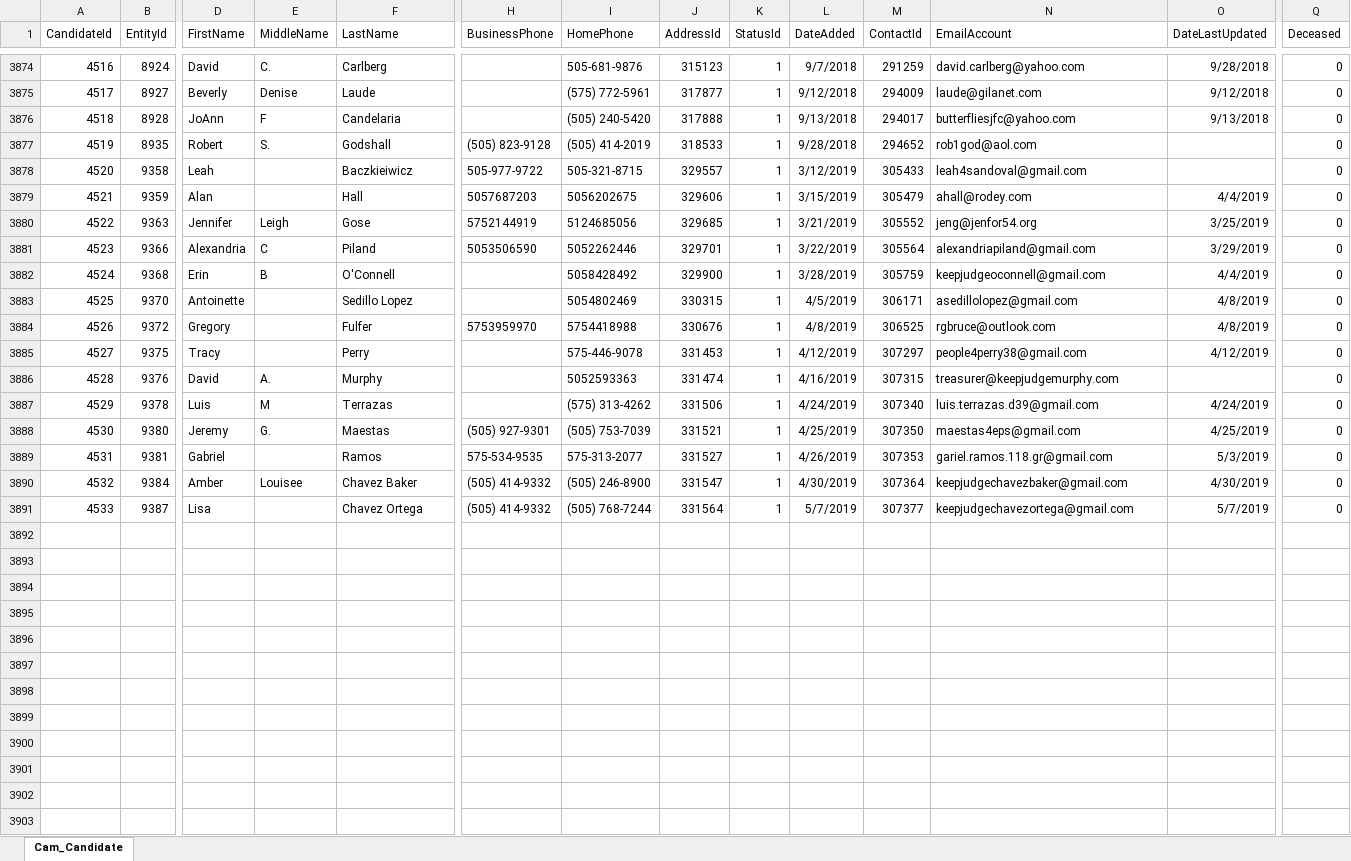
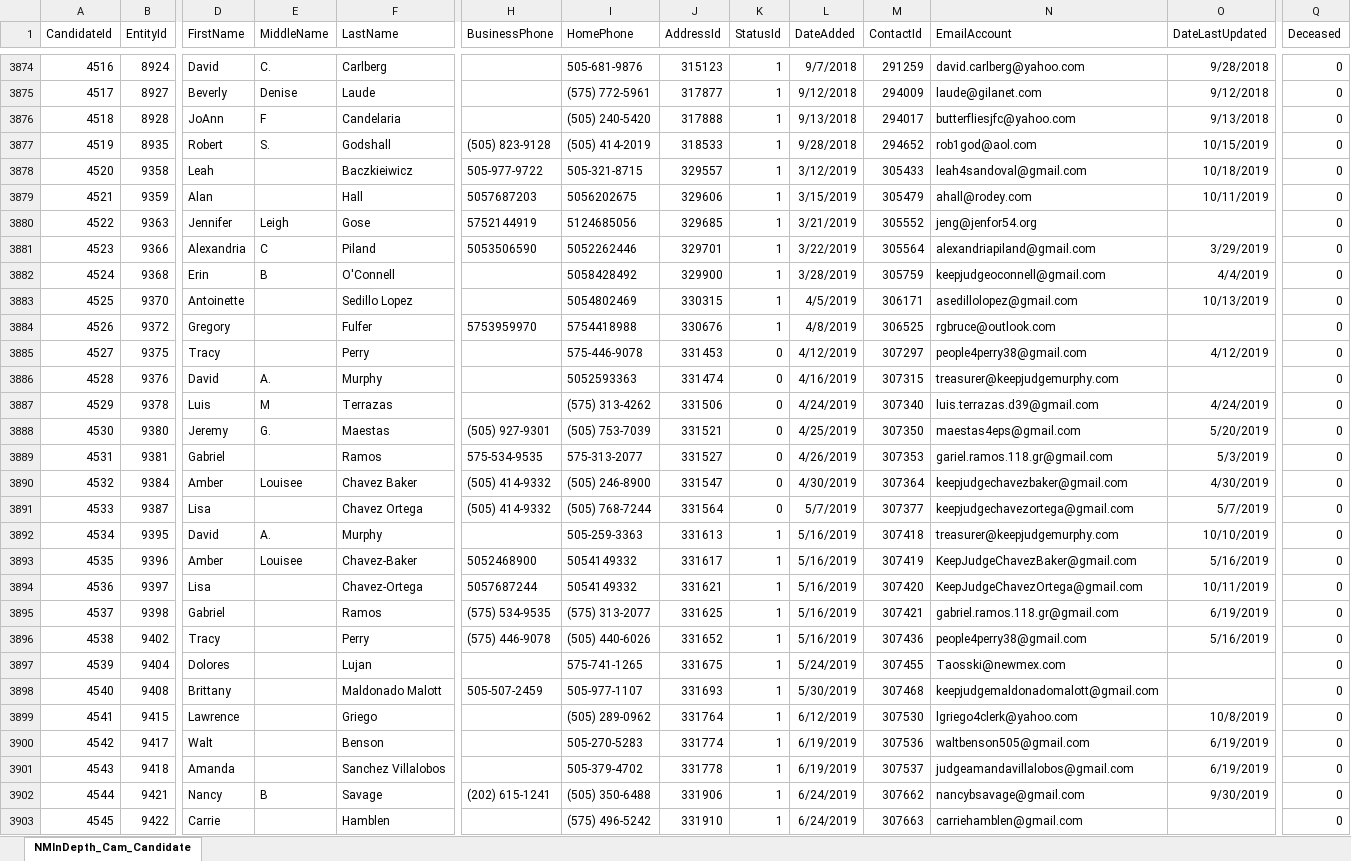
Before and after one commit to datamade/openness-project-nmid, an Excel workbook: data/Cam_Candidate.xlsx, sheet NMInDepth_Cam_Candidate, drawn as a sheet; only a part is shown, gaps mark what is left out; values as stored, in another font and other column widths than the file's, no borders; rows hold the shown columns only; the diff covers the shown part only; the diff names each change by its address in the sheet, - before the commit and + after, or states it on an @@ line.

```diff
--- a/data/Cam_Candidate.xlsx (sheet NMInDepth_Cam_Candidate)
+++ b/data/Cam_Candidate.xlsx (sheet NMInDepth_Cam_Candidate)
-sheet tab: Cam_Candidate
+sheet tab: NMInDepth_Cam_Candidate
-O3877 (DateLastUpdated): (empty)
+O3877 (DateLastUpdated): 10/15/2019
-O3878 (DateLastUpdated): (empty)
+O3878 (DateLastUpdated): 10/18/2019
-O3879 (DateLastUpdated): 4/4/2019
+O3879 (DateLastUpdated): 10/11/2019
-O3880 (DateLastUpdated): 3/25/2019
+O3880 (DateLastUpdated): (empty)
-O3883 (DateLastUpdated): 4/8/2019
+O3883 (DateLastUpdated): 10/13/2019
-O3884 (DateLastUpdated): 4/8/2019
+O3884 (DateLastUpdated): (empty)
-K3885:K3891 (StatusId): 1
+K3885:K3891 (StatusId): 0
-O3888 (DateLastUpdated): 4/25/2019
+O3888 (DateLastUpdated): 5/20/2019
+row 3892: 4534 | 9395 | David | A. | Murphy |  | 505-259-3363 | 331613 | 1 | 5/16/2019 | 307418 | treasurer@keepjudgemurphy.com | 10/10/2019 | 0
+row 3893: 4535 | 9396 | Amber | Louisee | Chavez-Baker | 5052468900 | 5054149332 | 331617 | 1 | 5/16/2019 | 307419 | KeepJudgeChavezBaker@gmail.com | 5/16/2019 | 0
+row 3894: 4536 | 9397 | Lisa |  | Chavez-Ortega | 5057687244 | 5054149332 | 331621 | 1 | 5/16/2019 | 307420 | KeepJudgeChavezOrtega@gmail.com | 10/11/2019 | 0
+row 3895: 4537 | 9398 | Gabriel |  | Ramos | (575) 534-9535 | (575) 313-2077 | 331625 | 1 | 5/16/2019 | 307421 | gabriel.ramos.118.gr@gmail.com | 6/19/2019 | 0
+row 3896: 4538 | 9402 | Tracy |  | Perry | (575) 446-9078 | (505) 440-6026 | 331652 | 1 | 5/16/2019 | 307436 | people4perry38@gmail.com | 5/16/2019 | 0
+row 3897: 4539 | 9404 | Dolores |  | Lujan |  | 575-741-1265 | 331675 | 1 | 5/24/2019 | 307455 | Taosski@newmex.com |  | 0
+row 3898: 4540 | 9408 | Brittany |  | Maldonado Malott | 505-507-2459 | 505-977-1107 | 331693 | 1 | 5/30/2019 | 307468 | keepjudgemaldonadomalott@gmail.com |  | 0
+row 3899: 4541 | 9415 | Lawrence |  | Griego |  | (505) 289-0962 | 331764 | 1 | 6/12/2019 | 307530 | lgriego4clerk@yahoo.com | 10/8/2019 | 0
+row 3900: 4542 | 9417 | Walt |  | Benson |  | 505-270-5283 | 331774 | 1 | 6/19/2019 | 307536 | waltbenson505@gmail.com | 6/19/2019 | 0
+row 3901: 4543 | 9418 | Amanda |  | Sanchez Villalobos |  | 505-379-4702 | 331778 | 1 | 6/19/2019 | 307537 | judgeamandavillalobos@gmail.com | 6/19/2019 | 0
+row 3902: 4544 | 9421 | Nancy | B | Savage | (202) 615-1241 | (505) 350-6488 | 331906 | 1 | 6/24/2019 | 307662 | nancybsavage@gmail.com | 9/30/2019 | 0
+row 3903: 4545 | 9422 | Carrie |  | Hamblen |  | (575) 496-5242 | 331910 | 1 | 6/24/2019 | 307663 | carriehamblen@gmail.com |  | 0
```
Also changed, not shown: 108 added rows and 125 edited cells elsewhere in this sheet, data/Cam_Campaign.xlsx, data/Cam_Loan.xlsx, 16 other files.
